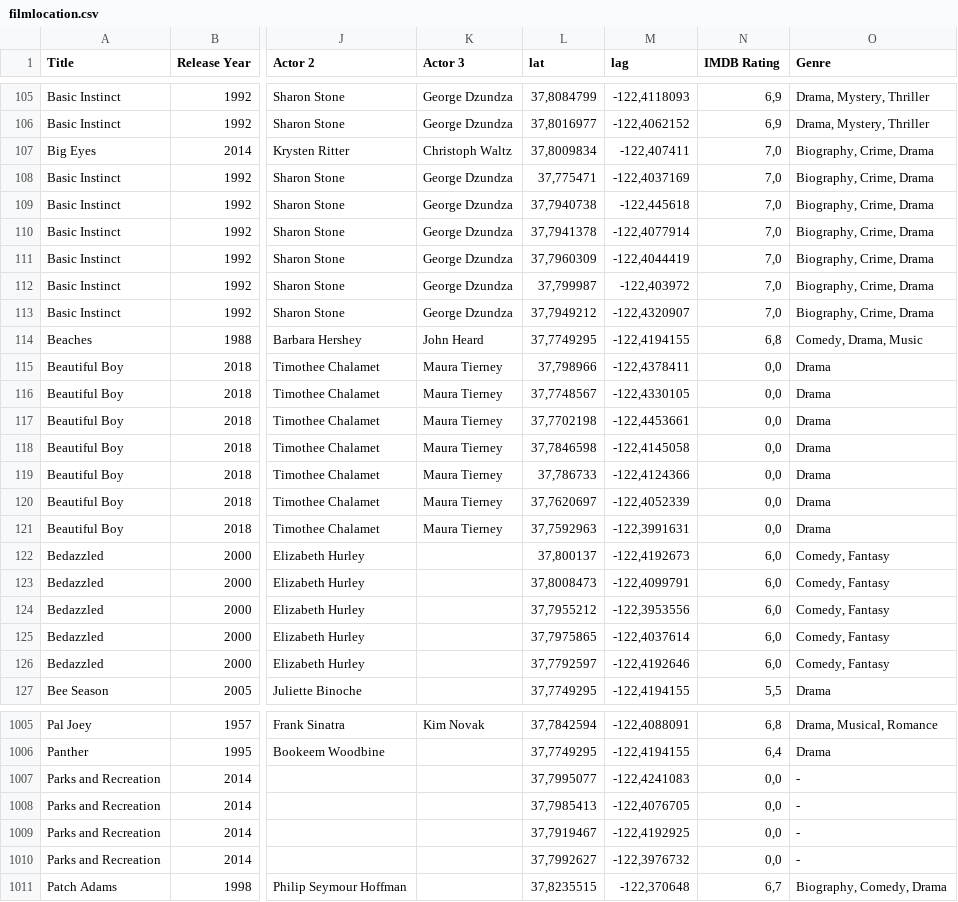
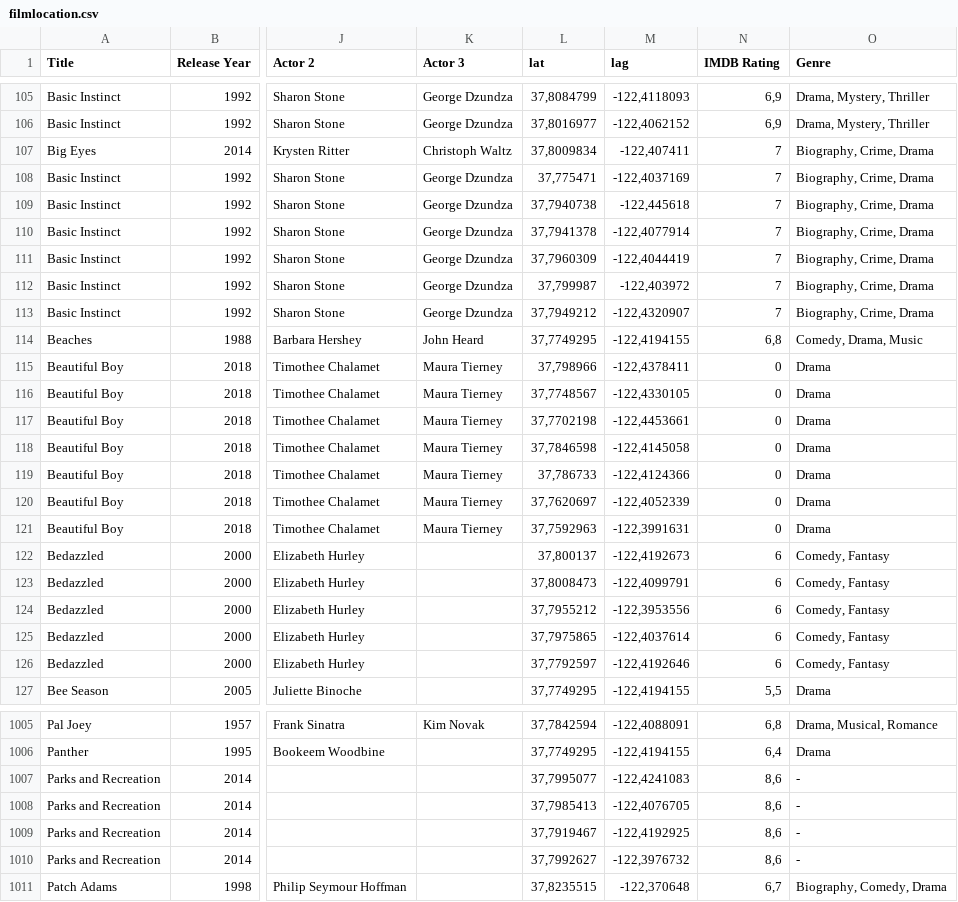
Before and after one commit to Craig92/gdv, a CSV file: GDV_Projekt/src/main/resources/filmlocation.csv, drawn as a sheet; only a part is shown, gaps mark what is left out; the diff covers the shown part only; the diff names each change by its address in the sheet, - before the commit and + after, or states it on an @@ line.

```diff
--- a/GDV_Projekt/src/main/resources/filmlocation.csv
+++ b/GDV_Projekt/src/main/resources/filmlocation.csv
-N107:N113 (IMDB Rating): 7,0
+N107:N113 (IMDB Rating): 7
-N115:N121 (IMDB Rating): 0,0
+N115:N121 (IMDB Rating): 0
-N122:N126 (IMDB Rating): 6,0
+N122:N126 (IMDB Rating): 6
-N1007:N1010 (IMDB Rating): 0,0
+N1007:N1010 (IMDB Rating): 8,6
```
Also changed, not shown: 158 edited cells elsewhere in this file, 1 other file.
